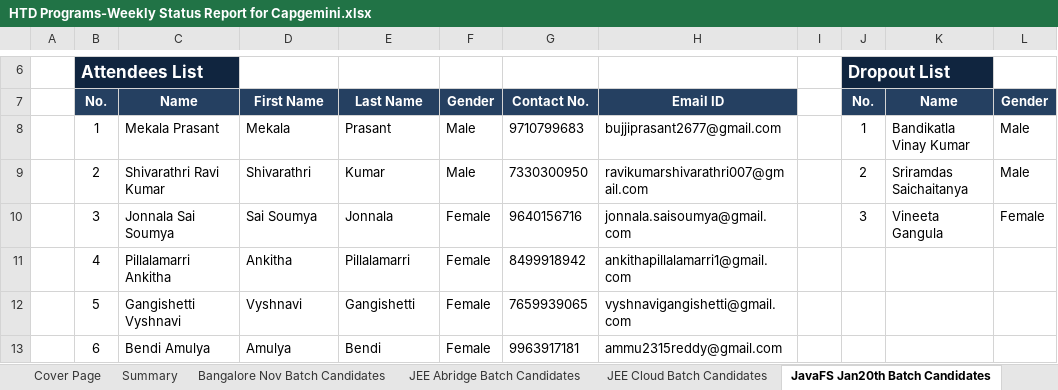
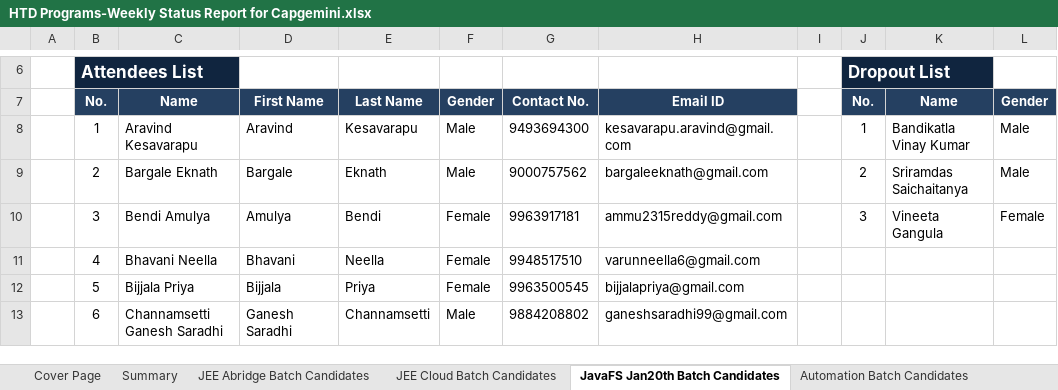
Before and after one commit to Praveen-TestYantra/JSpiders-CG-HTDProgram, an Excel workbook: HTD Programs-Weekly Status Report for Capgemini.xlsx, sheet JavaFS Jan20th Batch Candidates, drawn as a sheet; only a part is shown, gaps mark what is left out; values as stored, in another font and other column widths than the file's, no borders; conditional formats not drawn; the diff covers the shown part only; the diff names each change by its address in the sheet, - before the commit and + after, or states it on an @@ line.

Commit message:
Weekly Status Report Updated New batch calendars added

```diff
--- a/HTD Programs-Weekly Status Report for Capgemini.xlsx (sheet JavaFS Jan20th Batch Candidates)
+++ b/HTD Programs-Weekly Status Report for Capgemini.xlsx (sheet JavaFS Jan20th Batch Candidates)
-sheet tab: Bangalore Nov Batch Candidates
-C8: Mekala Prasant
+C8: Aravind Kesavarapu
-D8: Mekala
+D8: Aravind
-E8: Prasant
+E8: Kesavarapu
-G8: 9710799683
+G8: 9493694300
-H8: bujjiprasant2677@gmail.com
+H8: kesavarapu.aravind@gmail.com
-C9: Shivarathri Ravi Kumar
+C9: Bargale Eknath
-D9: Shivarathri
+D9: Bargale
-E9: Kumar
+E9: Eknath
-G9: 7330300950
+G9: 9000757562
-H9: ravikumarshivarathri007@gmail.com
+H9: bargaleeknath@gmail.com
-C10: Jonnala Sai Soumya
+C10: Bendi Amulya
-D10: Sai Soumya
+D10: Amulya
-E10: Jonnala
+E10: Bendi
-G10: 9640156716
+G10: 9963917181
-H10: jonnala.saisoumya@gmail.com
+H10: ammu2315reddy@gmail.com
-C11: Pillalamarri Ankitha
+C11: Bhavani Neella
-D11: Ankitha
+D11: Bhavani
-E11: Pillalamarri
+E11: Neella
-G11: 8499918942
+G11: 9948517510
-H11: ankithapillalamarri1@gmail.com
+H11: varunneella6@gmail.com
-C12: Gangishetti Vyshnavi
+C12: Bijjala Priya
-D12: Vyshnavi
+D12: Bijjala
-E12: Gangishetti
+E12: Priya
-G12: 7659939065
+G12: 9963500545
-H12: vyshnavigangishetti@gmail.com
+H12: bijjalapriya@gmail.com
-C13: Bendi Amulya
+C13: Channamsetti Ganesh Saradhi
-D13: Amulya
+D13: Ganesh Saradhi
-E13: Bendi
+E13: Channamsetti
-F13: Female
+F13: Male
-G13: 9963917181
+G13: 9884208802
-H13: ammu2315reddy@gmail.com
+H13: ganeshsaradhi99@gmail.com
```
Also changed, not shown: 153 edited cells elsewhere in this sheet, sheet Automation Batch Candidates, sheet Summary, sheet Dot Net FS Batch Candidates, sheet Java Cloud Feb10th Candidates, other sheet tabs, 8 other files.
